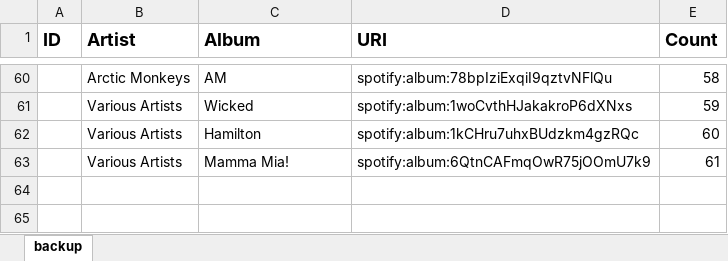
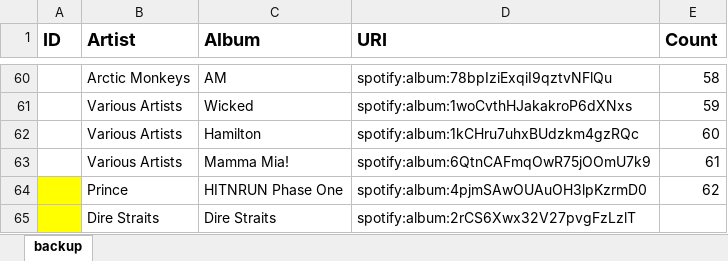
Before and after one commit to kareemassad/NFC-jukebox, an Excel workbook: backup.xlsx, sheet backup, drawn as a sheet; only a part is shown, gaps mark what is left out; values as stored, in another font and other column widths than the file's, no borders; the diff names each change by its address in the sheet, - before the commit and + after, or states it on an @@ line.

Commit message:
added more albums!

```diff
--- a/backup.xlsx (sheet backup)
+++ b/backup.xlsx (sheet backup)
+row 64:  | Prince | HITNRUN Phase One | spotify:album:4pjmSAwOUAuOH3lpKzrmD0 | 62
+row 65:  | Dire Straits | Dire Straits | spotify:album:2rCS6Xwx32V27pvgFzLzlT
```
Also changed, not shown: 4 other files.
